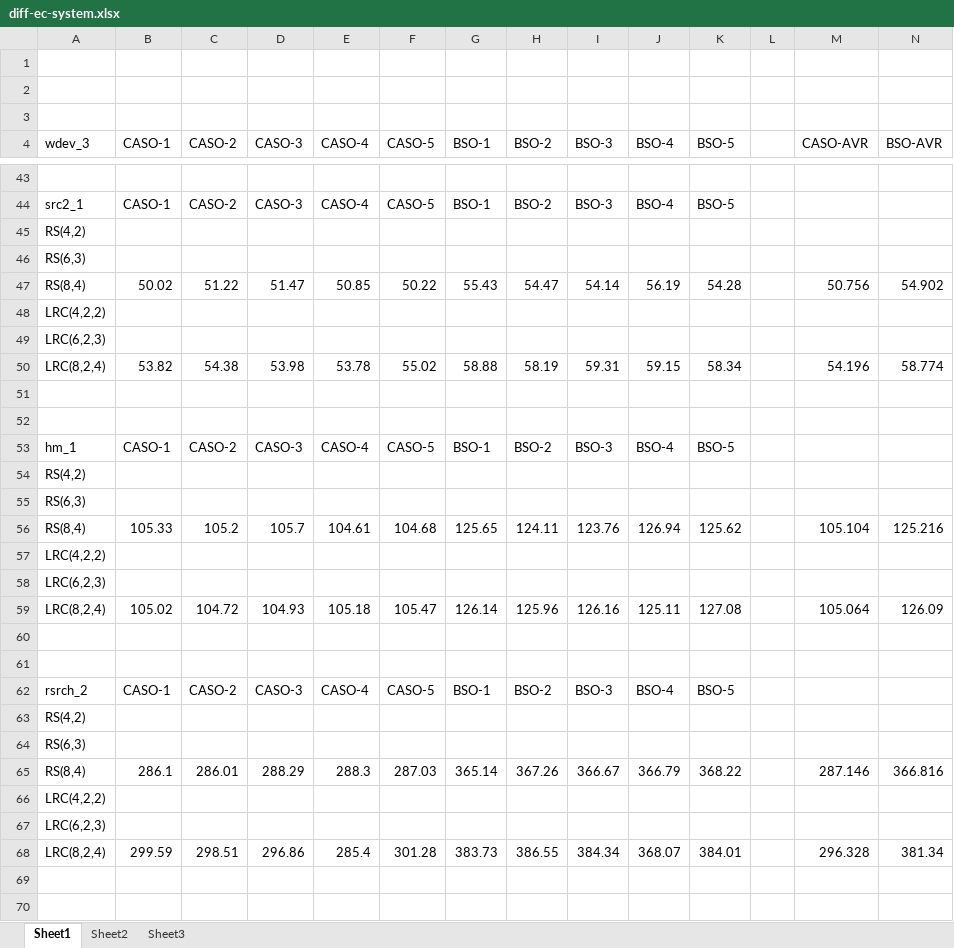
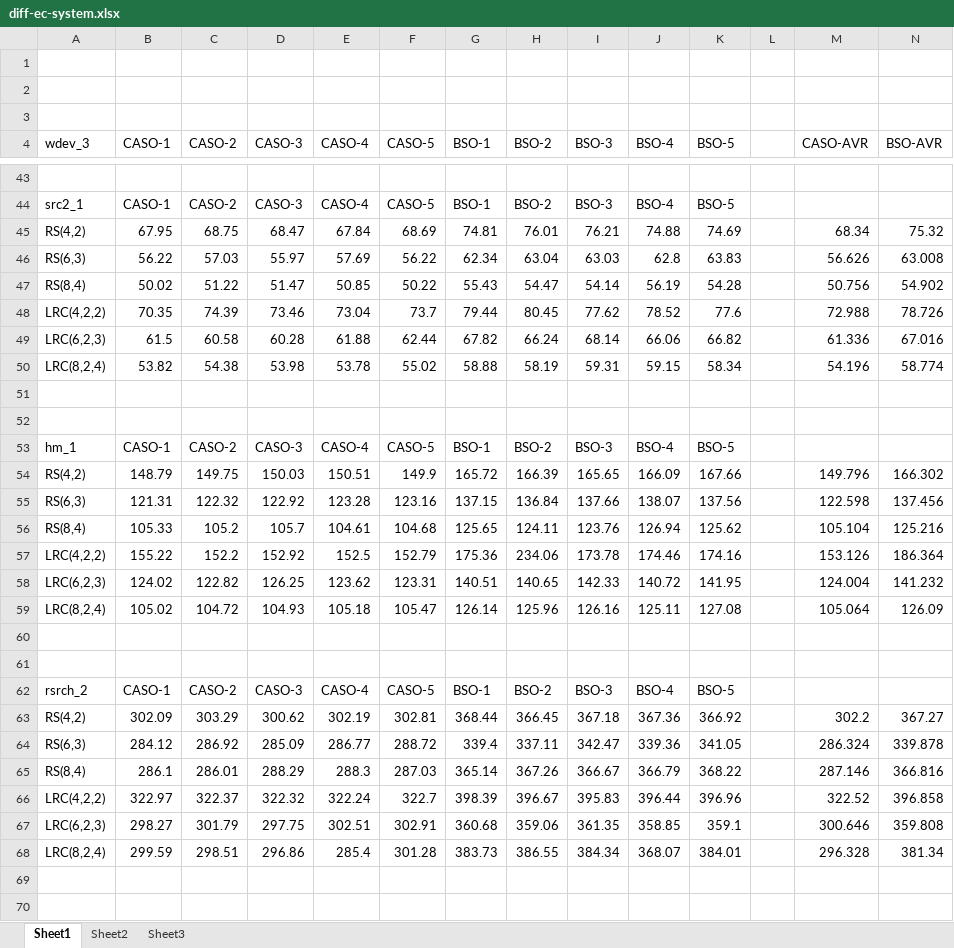
Before and after one commit to shenzr/CASO, an Excel workbook: journal-evaluation/diff-ec-system.xlsx, sheet Sheet1, drawn as a sheet; only a part is shown, gaps mark what is left out; values as stored, in another font and other column widths than the file's, no cell formats; removed rows and columns are numbered as before the commit, all else as after; rows hold the shown columns only; the diff covers the shown part only; the diff names each change by its address in the sheet, - before the commit and + after, or states it on an @@ line.

Commit message:
update-system-result

```diff
--- a/journal-evaluation/diff-ec-system.xlsx (sheet Sheet1)
+++ b/journal-evaluation/diff-ec-system.xlsx (sheet Sheet1)
-row 45: RS(4,2)
-row 46: RS(6,3)
+row 45: RS(4,2) | 67.95 | 68.75 | 68.47 | 67.84 | 68.69 | 74.81 | 76.01 | 76.21 | 74.88 | 74.69 |  | 68.34 | 75.32
+row 46: RS(6,3) | 56.22 | 57.03 | 55.97 | 57.69 | 56.22 | 62.34 | 63.04 | 63.03 | 62.8 | 63.83 |  | 56.626 | 63.008
-row 48: LRC(4,2,2)
-row 49: LRC(6,2,3)
+row 48: LRC(4,2,2) | 70.35 | 74.39 | 73.46 | 73.04 | 73.7 | 79.44 | 80.45 | 77.62 | 78.52 | 77.6 |  | 72.988 | 78.726
+row 49: LRC(6,2,3) | 61.5 | 60.58 | 60.28 | 61.88 | 62.44 | 67.82 | 66.24 | 68.14 | 66.06 | 66.82 |  | 61.336 | 67.016
-row 54: RS(4,2)
-row 55: RS(6,3)
+row 54: RS(4,2) | 148.79 | 149.75 | 150.03 | 150.51 | 149.9 | 165.72 | 166.39 | 165.65 | 166.09 | 167.66 |  | 149.796 | 166.302
+row 55: RS(6,3) | 121.31 | 122.32 | 122.92 | 123.28 | 123.16 | 137.15 | 136.84 | 137.66 | 138.07 | 137.56 |  | 122.598 | 137.456
-row 57: LRC(4,2,2)
-row 58: LRC(6,2,3)
+row 57: LRC(4,2,2) | 155.22 | 152.2 | 152.92 | 152.5 | 152.79 | 175.36 | 234.06 | 173.78 | 174.46 | 174.16 |  | 153.126 | 186.364
+row 58: LRC(6,2,3) | 124.02 | 122.82 | 126.25 | 123.62 | 123.31 | 140.51 | 140.65 | 142.33 | 140.72 | 141.95 |  | 124.004 | 141.232
-row 63: RS(4,2)
-row 64: RS(6,3)
+row 63: RS(4,2) | 302.09 | 303.29 | 300.62 | 302.19 | 302.81 | 368.44 | 366.45 | 367.18 | 367.36 | 366.92 |  | 302.2 | 367.27
+row 64: RS(6,3) | 284.12 | 286.92 | 285.09 | 286.77 | 288.72 | 339.4 | 337.11 | 342.47 | 339.36 | 341.05 |  | 286.324 | 339.878
-row 66: LRC(4,2,2)
-row 67: LRC(6,2,3)
+row 66: LRC(4,2,2) | 322.97 | 322.37 | 322.32 | 322.24 | 322.7 | 398.39 | 396.67 | 395.83 | 396.44 | 396.96 |  | 322.52 | 396.858
+row 67: LRC(6,2,3) | 298.27 | 301.79 | 297.75 | 302.51 | 302.91 | 360.68 | 359.06 | 361.35 | 358.85 | 359.1 |  | 300.646 | 359.808
```
Also changed, not shown: 20 added rows and 20 removed rows elsewhere in this sheet, cell formats, 1 other file.
